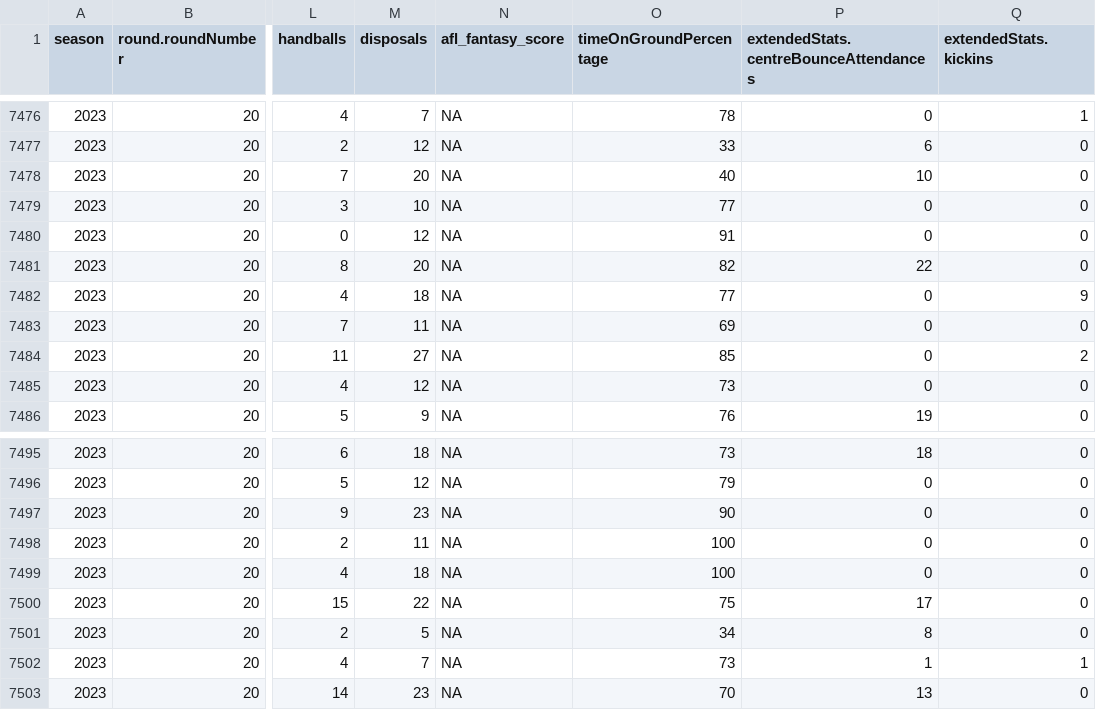
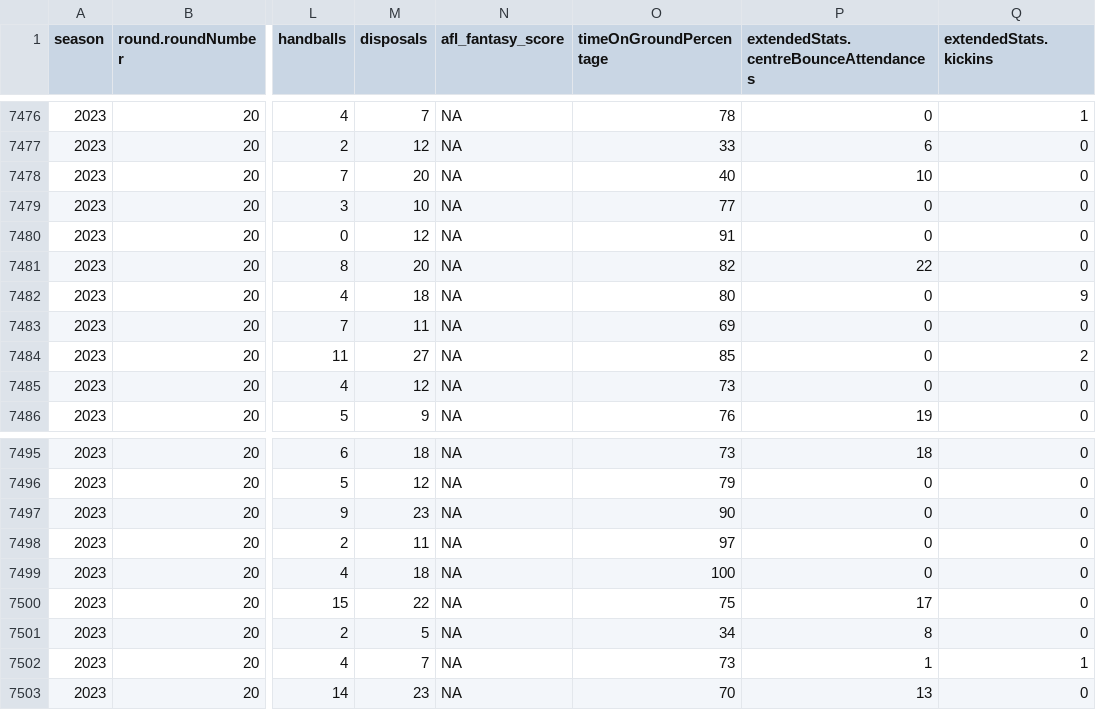
Before and after one commit to albtree/afl_disposals_by_week, a CSV file: player_stats_2023.csv, drawn as a sheet; only a part is shown, gaps mark what is left out; the diff names each change by its address in the sheet, - before the commit and + after, or states it on an @@ line.

```diff
--- a/player_stats_2023.csv
+++ b/player_stats_2023.csv
-O7482 (timeOnGroundPercentage): 77
+O7482 (timeOnGroundPercentage): 80
-O7498 (timeOnGroundPercentage): 100
+O7498 (timeOnGroundPercentage): 97
```
Also changed, not shown: player_disp_tog.csv.
